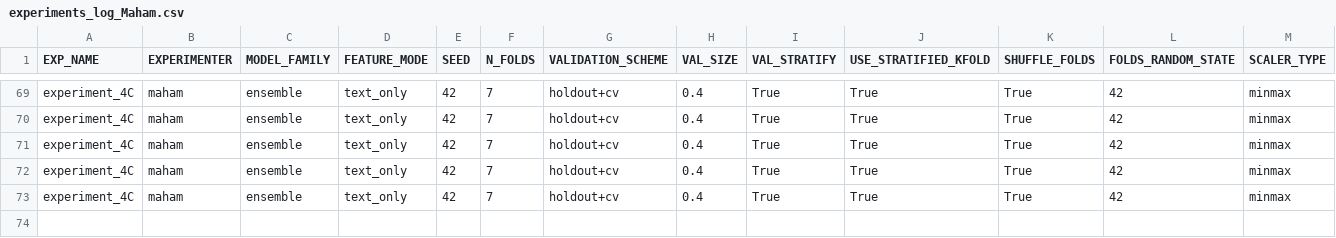
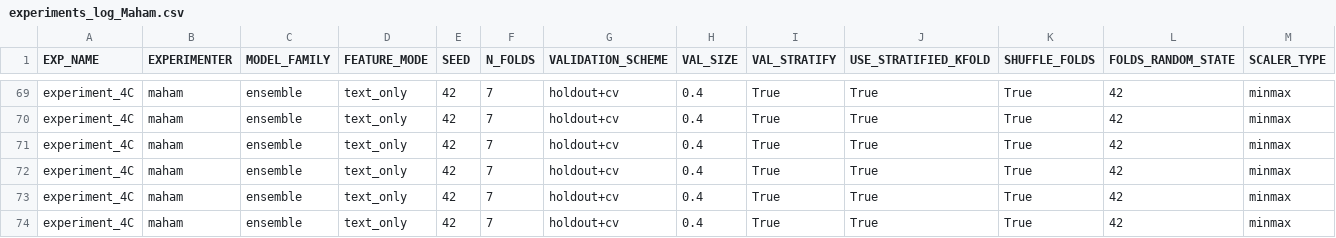
Before and after one commit to z-aqib/ml-competition, a CSV file: logs/experiments_log_Maham.csv, drawn as a sheet; only a part is shown, gaps mark what is left out; rows hold the shown columns only; the diff names each change by its address in the sheet, - before the commit and + after, or states it on an @@ line.

```diff
--- a/logs/experiments_log_Maham.csv
+++ b/logs/experiments_log_Maham.csv
+row 74: experiment_4C | maham | ensemble | text_only | 42 | 7 | holdout+cv | 0.4 | True | True | True | 42 | minmax
```
Also changed, not shown: 14 other files.
